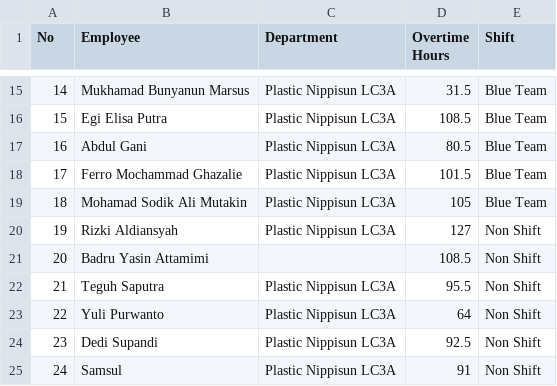
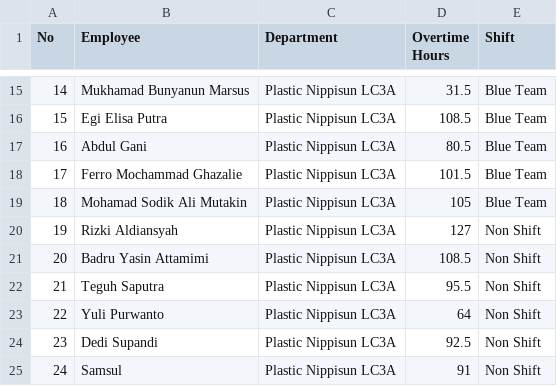
Before and after one commit to aldiansyah9395/kpi-overtime-app, a CSV file: data/kpi-data.csv, drawn as a sheet; only a part is shown, gaps mark what is left out.

Commit message:
Update kpi-data.csv

```diff
--- a/data/kpi-data.csv
+++ b/data/kpi-data.csv
@@ -20,3 +20,3 @@
 19,Rizki Aldiansyah,Plastic Nippisun LC3A,127,Non Shift
-20,Badru Yasin Attamimi,,108.5,Non Shift
+20,Badru Yasin Attamimi,Plastic Nippisun LC3A,108.5,Non Shift
 21,Teguh Saputra,Plastic Nippisun LC3A,95.5,Non Shift
```
